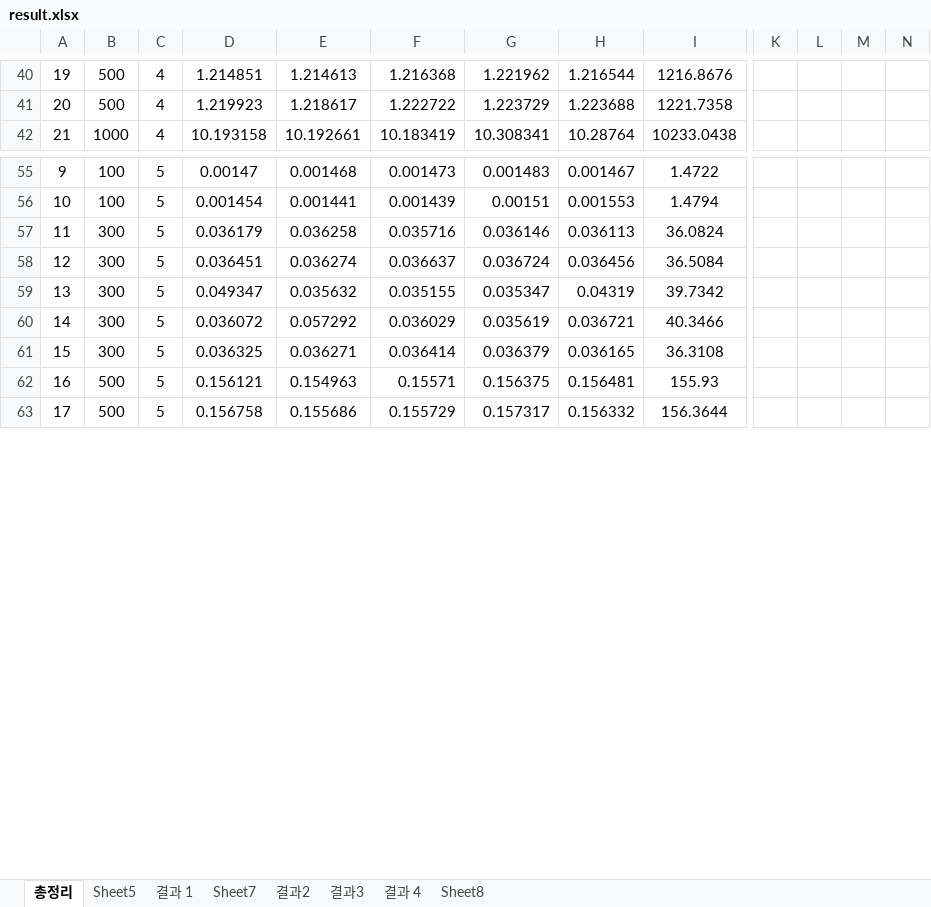
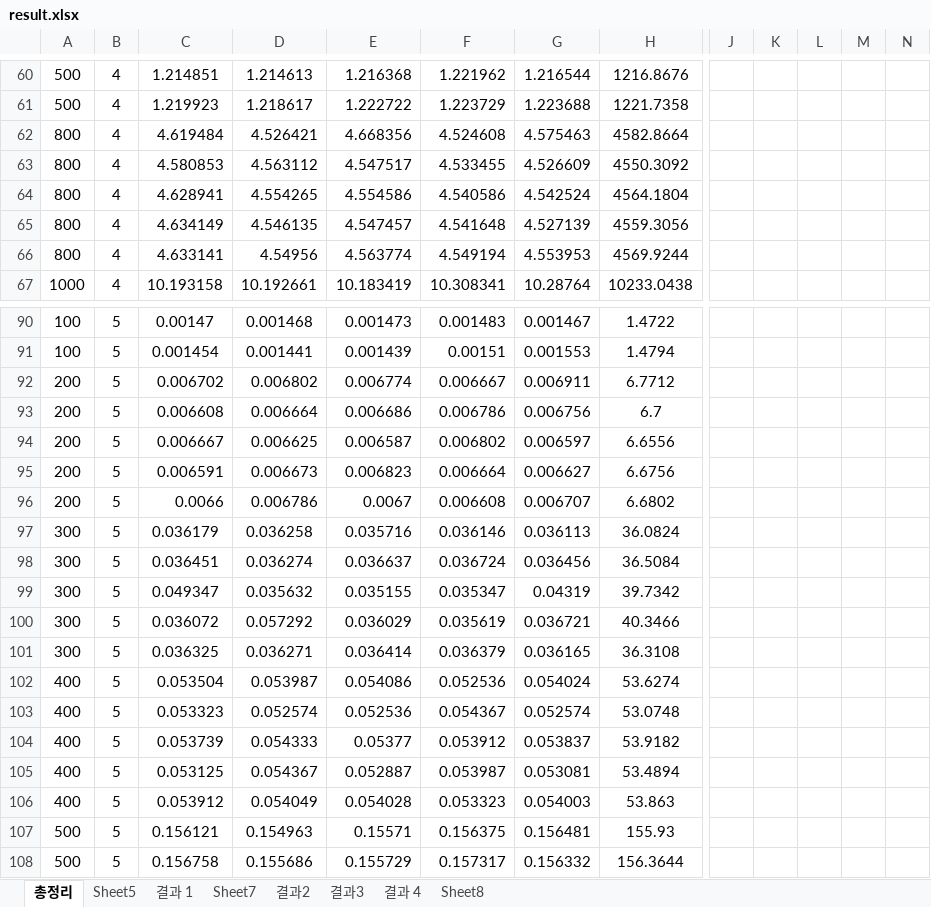
Before and after one commit to m00nstarr/algorithm, an Excel workbook: HW/result.xlsx, sheet 총정리, drawn as a sheet; only a part is shown, gaps mark what is left out; values as stored, in another font and other column widths than the file's, no borders; charts and pictures not drawn; removed rows and columns are numbered as before the commit, all else as after; rows hold the shown columns only; the diff covers the shown part only; the diff names each change by its address in the sheet, - before the commit and + after, or states it on an @@ line.

```diff
--- a/HW/result.xlsx (sheet 총정리)
+++ b/HW/result.xlsx (sheet 총정리)
-column A, rows 40-42: 19 | 20 | 21; rows 55-63: 9 | 10 | 11 | 12 | 13 | 14 | 15 | 16 | 17
+column N, empty
+row 62: 800 | 4 | 4.619484 | 4.526421 | 4.668356 | 4.524608 | 4.575463 | 4582.8664
+row 63: 800 | 4 | 4.580853 | 4.563112 | 4.547517 | 4.533455 | 4.526609 | 4550.3092
+row 64: 800 | 4 | 4.628941 | 4.554265 | 4.554586 | 4.540586 | 4.542524 | 4564.1804
+row 65: 800 | 4 | 4.634149 | 4.546135 | 4.547457 | 4.541648 | 4.527139 | 4559.3056
+row 66: 800 | 4 | 4.633141 | 4.54956 | 4.563774 | 4.549194 | 4.553953 | 4569.9244
+row 92: 200 | 5 | 0.006702 | 0.006802 | 0.006774 | 0.006667 | 0.006911 | 6.7712
+row 93: 200 | 5 | 0.006608 | 0.006664 | 0.006686 | 0.006786 | 0.006756 | 6.7
+row 94: 200 | 5 | 0.006667 | 0.006625 | 0.006587 | 0.006802 | 0.006597 | 6.6556
+row 95: 200 | 5 | 0.006591 | 0.006673 | 0.006823 | 0.006664 | 0.006627 | 6.6756
+row 96: 200 | 5 | 0.0066 | 0.006786 | 0.0067 | 0.006608 | 0.006707 | 6.6802
+row 102: 400 | 5 | 0.053504 | 0.053987 | 0.054086 | 0.052536 | 0.054024 | 53.6274
+row 103: 400 | 5 | 0.053323 | 0.052574 | 0.052536 | 0.054367 | 0.052574 | 53.0748
+row 104: 400 | 5 | 0.053739 | 0.054333 | 0.05377 | 0.053912 | 0.053837 | 53.9182
+row 105: 400 | 5 | 0.053125 | 0.054367 | 0.052887 | 0.053987 | 0.053081 | 53.4894
+row 106: 400 | 5 | 0.053912 | 0.054049 | 0.054028 | 0.053323 | 0.054003 | 53.863
```
Also changed, not shown: 45 added rows, 29 edited cells and cell formats elsewhere in this sheet, formulas that keep their value, charts or pictures, 13 other files.
